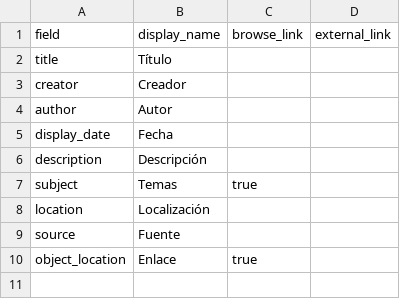
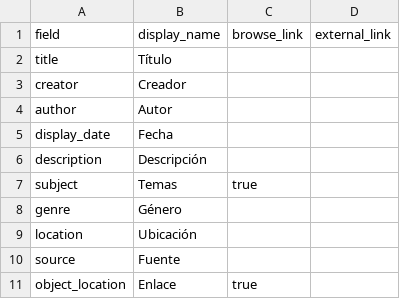
Before and after one commit to saracolh/rock_colombiano, a CSV file: _data/config-metadata.csv, drawn as a sheet.

Commit message:
metadata

```diff
--- a/_data/config-metadata.csv
+++ b/_data/config-metadata.csv
@@ -7,3 +7,4 @@ description,Descripción,,
 subject,Temas,true
-location,Localización,,
+genre, Género,,
+location,Ubicación,,
 source,Fuente,,
```
Also changed, not shown: 5 other files.
